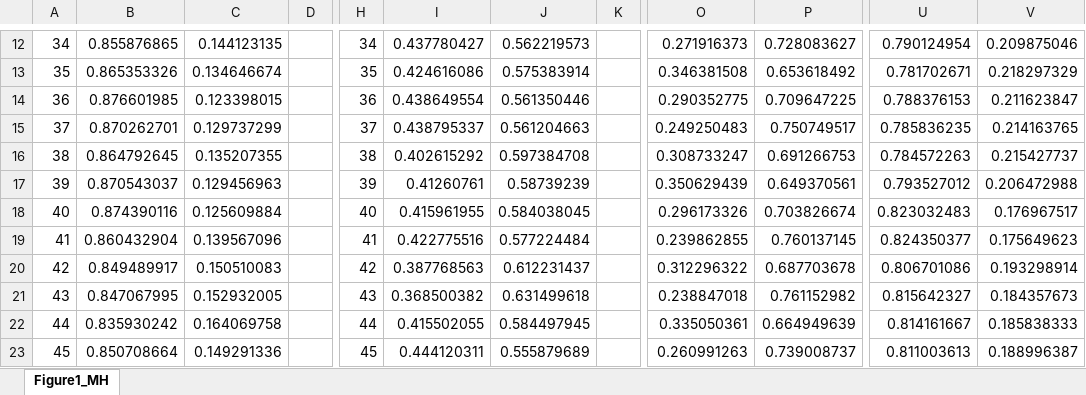
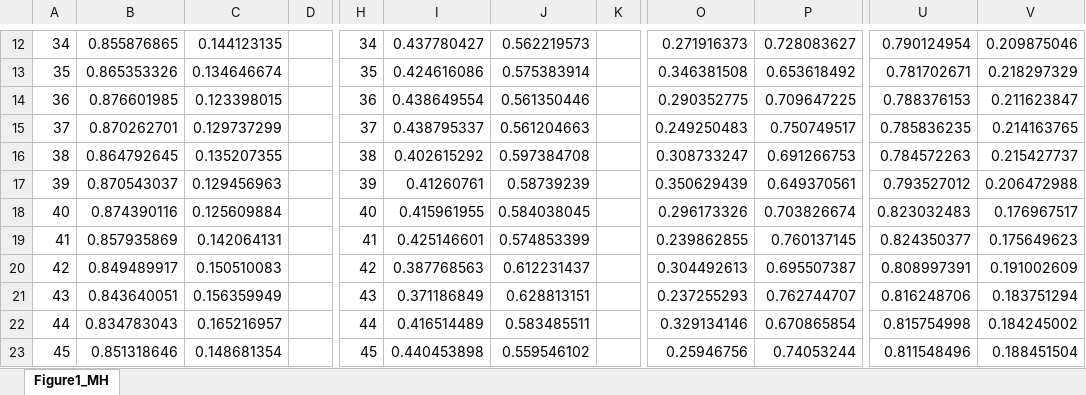
Before and after one commit to bboyajian253/discrete_lab_lc_model, an Excel workbook: my_code/model_uncert/input/MH_trans.xlsx, sheet Figure1_MH, drawn as a sheet; only a part is shown, gaps mark what is left out; values as stored, in another font and other column widths than the file's, no borders; the diff covers the shown part only; the diff names each change by its address in the sheet, - before the commit and + after, or states it on an @@ line.

```diff
--- a/my_code/model_uncert/input/MH_trans.xlsx (sheet Figure1_MH)
+++ b/my_code/model_uncert/input/MH_trans.xlsx (sheet Figure1_MH)
-B19: 0.860432904
+B19: 0.857935869
-C19: 0.139567096
+C19: 0.142064131
-I19: 0.422775516
+I19: 0.425146601
-J19: 0.577224484
+J19: 0.574853399
-O20: 0.312296322
+O20: 0.304492613
-P20: 0.687703678
+P20: 0.695507387
-U20: 0.806701086
+U20: 0.808997391
-V20: 0.193298914
+V20: 0.191002609
-B21: 0.847067995
+B21: 0.843640051
-C21: 0.152932005
+C21: 0.156359949
-I21: 0.368500382
+I21: 0.371186849
-J21: 0.631499618
+J21: 0.628813151
-O21: 0.238847018
+O21: 0.237255293
-P21: 0.761152982
+P21: 0.762744707
-U21: 0.815642327
+U21: 0.816248706
-V21: 0.184357673
+V21: 0.183751294
-B22: 0.835930242
+B22: 0.834783043
-C22: 0.164069758
+C22: 0.165216957
-I22: 0.415502055
+I22: 0.416514489
-J22: 0.584497945
+J22: 0.583485511
-O22: 0.335050361
+O22: 0.329134146
-P22: 0.664949639
+P22: 0.670865854
-U22: 0.814161667
+U22: 0.815754998
-V22: 0.185838333
+V22: 0.184245002
-B23: 0.850708664
+B23: 0.851318646
-C23: 0.149291336
+C23: 0.148681354
-I23: 0.444120311
+I23: 0.440453898
-J23: 0.555879689
+J23: 0.559546102
-O23: 0.260991263
+O23: 0.25946756
-P23: 0.739008737
+P23: 0.74053244
-U23: 0.811003613
+U23: 0.811548496
-V23: 0.188996387
+V23: 0.188451504
```
Also changed, not shown: 68 edited cells elsewhere in this sheet, 48 other files.
